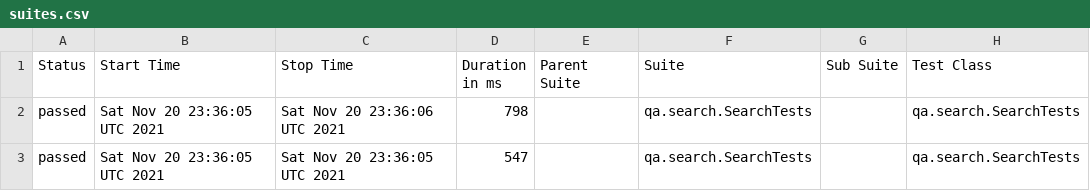
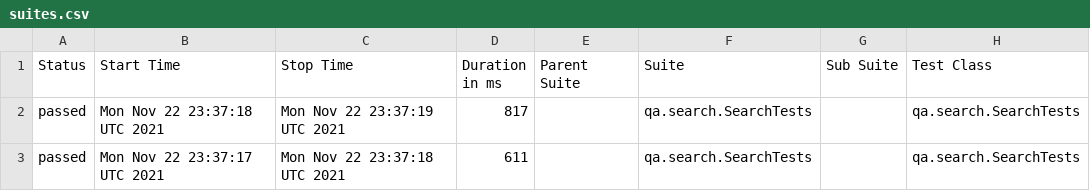
Before and after one commit to reinaldorossetti/playwright-kotlin-junit5, a CSV file: chromium/data/suites.csv, drawn as a sheet; only a part is shown; the diff names each change by its address in the sheet, - before the commit and + after, or states it on an @@ line.

```diff
--- a/chromium/data/suites.csv
+++ b/chromium/data/suites.csv
-B2 (Start Time): Sat Nov 20 23:36:05 UTC 2021
+B2 (Start Time): Mon Nov 22 23:37:18 UTC 2021
-C2 (Stop Time): Sat Nov 20 23:36:06 UTC 2021
+C2 (Stop Time): Mon Nov 22 23:37:19 UTC 2021
-D2 (Duration in ms): 798
+D2 (Duration in ms): 817
-B3 (Start Time): Sat Nov 20 23:36:05 UTC 2021
+B3 (Start Time): Mon Nov 22 23:37:17 UTC 2021
-C3 (Stop Time): Sat Nov 20 23:36:05 UTC 2021
+C3 (Stop Time): Mon Nov 22 23:37:18 UTC 2021
-D3 (Duration in ms): 547
+D3 (Duration in ms): 611
```
Also changed, not shown: 17 other files.
